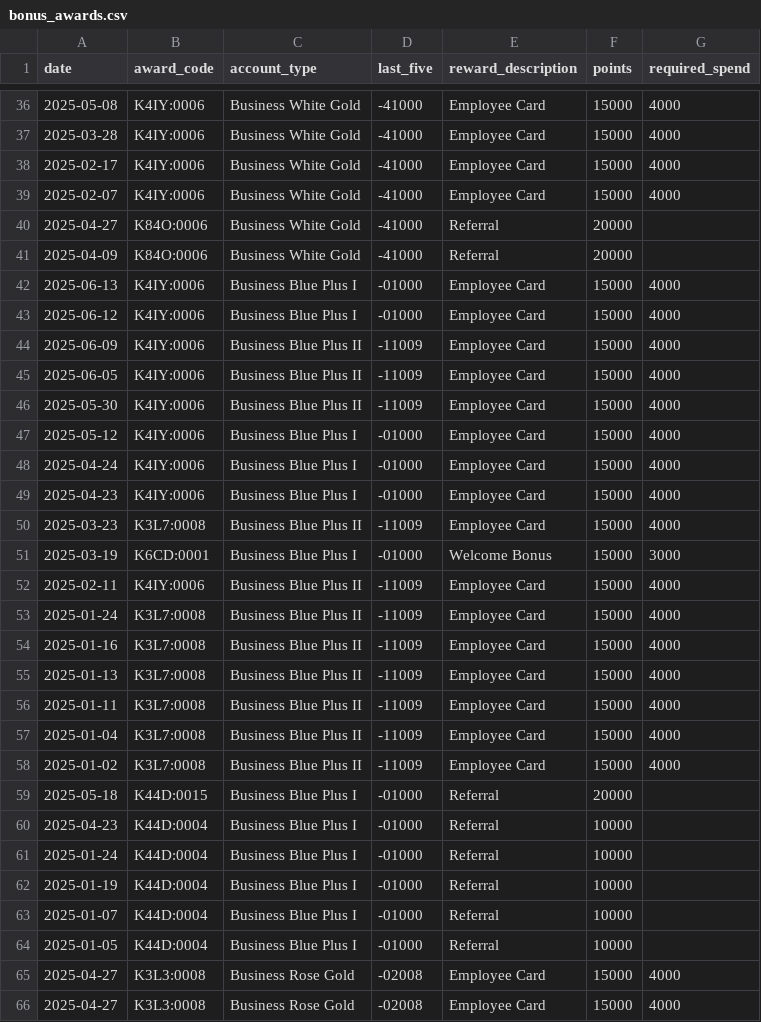
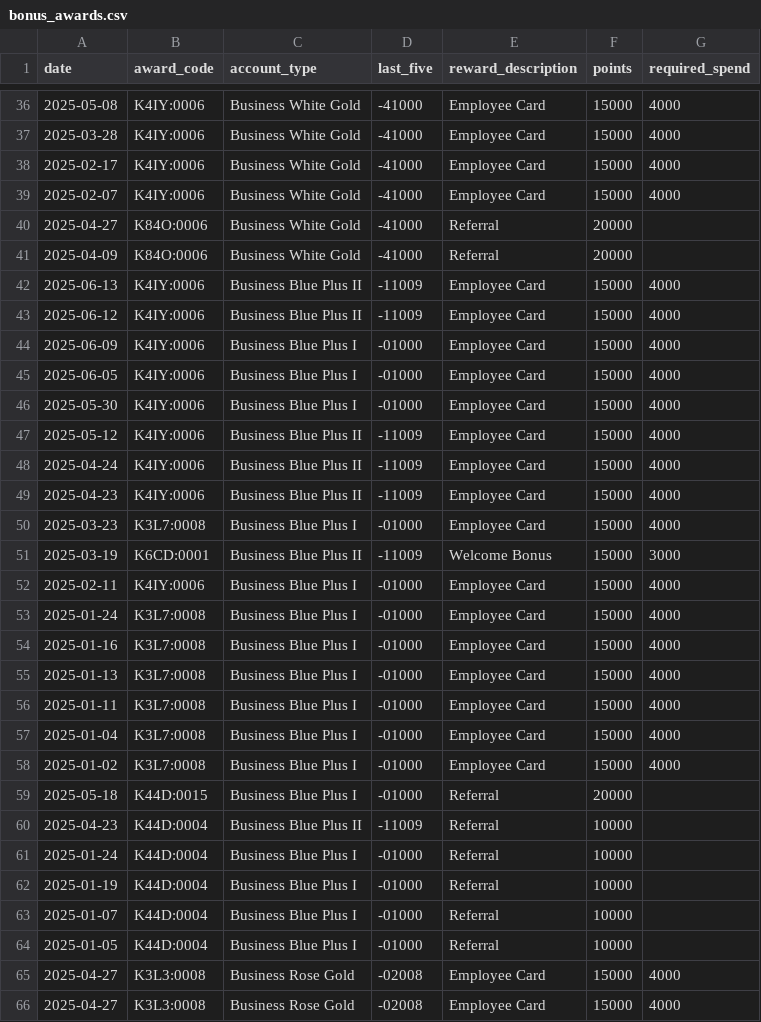
Before and after one commit to ryanleslie/amex360, a CSV file: src/data/bonus_awards.csv, drawn as a sheet; only a part is shown, gaps mark what is left out.

Commit message:
Add files via upload

```diff
--- a/src/data/bonus_awards.csv
+++ b/src/data/bonus_awards.csv
@@ -41,21 +41,21 @@ date,award_code,account_type,last_five,reward_description,points,required_spend
 2025-04-09,K84O:0006,Business White Gold,-41000,Referral,20000,
-2025-06-13,K4IY:0006,Business Blue Plus I,-01000,Employee Card,15000,4000
-2025-06-12,K4IY:0006,Business Blue Plus I,-01000,Employee Card,15000,4000
-2025-06-09,K4IY:0006,Business Blue Plus II,-11009,Employee Card,15000,4000
-2025-06-05,K4IY:0006,Business Blue Plus II,-11009,Employee Card,15000,4000
-2025-05-30,K4IY:0006,Business Blue Plus II,-11009,Employee Card,15000,4000
-2025-05-12,K4IY:0006,Business Blue Plus I,-01000,Employee Card,15000,4000
-2025-04-24,K4IY:0006,Business Blue Plus I,-01000,Employee Card,15000,4000
-2025-04-23,K4IY:0006,Business Blue Plus I,-01000,Employee Card,15000,4000
-2025-03-23,K3L7:0008,Business Blue Plus II,-11009,Employee Card,15000,4000
-2025-03-19,K6CD:0001,Business Blue Plus I,-01000,Welcome Bonus,15000,3000
-2025-02-11,K4IY:0006,Business Blue Plus II,-11009,Employee Card,15000,4000
-2025-01-24,K3L7:0008,Business Blue Plus II,-11009,Employee Card,15000,4000
-2025-01-16,K3L7:0008,Business Blue Plus II,-11009,Employee Card,15000,4000
-2025-01-13,K3L7:0008,Business Blue Plus II,-11009,Employee Card,15000,4000
-2025-01-11,K3L7:0008,Business Blue Plus II,-11009,Employee Card,15000,4000
-2025-01-04,K3L7:0008,Business Blue Plus II,-11009,Employee Card,15000,4000
-2025-01-02,K3L7:0008,Business Blue Plus II,-11009,Employee Card,15000,4000
+2025-06-13,K4IY:0006,Business Blue Plus II,-11009,Employee Card,15000,4000
+2025-06-12,K4IY:0006,Business Blue Plus II,-11009,Employee Card,15000,4000
+2025-06-09,K4IY:0006,Business Blue Plus I,-01000,Employee Card,15000,4000
+2025-06-05,K4IY:0006,Business Blue Plus I,-01000,Employee Card,15000,4000
+2025-05-30,K4IY:0006,Business Blue Plus I,-01000,Employee Card,15000,4000
+2025-05-12,K4IY:0006,Business Blue Plus II,-11009,Employee Card,15000,4000
+2025-04-24,K4IY:0006,Business Blue Plus II,-11009,Employee Card,15000,4000
+2025-04-23,K4IY:0006,Business Blue Plus II,-11009,Employee Card,15000,4000
+2025-03-23,K3L7:0008,Business Blue Plus I,-01000,Employee Card,15000,4000
+2025-03-19,K6CD:0001,Business Blue Plus II,-11009,Welcome Bonus,15000,3000
+2025-02-11,K4IY:0006,Business Blue Plus I,-01000,Employee Card,15000,4000
+2025-01-24,K3L7:0008,Business Blue Plus I,-01000,Employee Card,15000,4000
+2025-01-16,K3L7:0008,Business Blue Plus I,-01000,Employee Card,15000,4000
+2025-01-13,K3L7:0008,Business Blue Plus I,-01000,Employee Card,15000,4000
+2025-01-11,K3L7:0008,Business Blue Plus I,-01000,Employee Card,15000,4000
+2025-01-04,K3L7:0008,Business Blue Plus I,-01000,Employee Card,15000,4000
+2025-01-02,K3L7:0008,Business Blue Plus I,-01000,Employee Card,15000,4000
 2025-05-18,K44D:0015,Business Blue Plus I,-01000,Referral,20000,
-2025-04-23,K44D:0004,Business Blue Plus I,-01000,Referral,10000,
+2025-04-23,K44D:0004,Business Blue Plus II,-11009,Referral,10000,
 2025-01-24,K44D:0004,Business Blue Plus I,-01000,Referral,10000,
```
